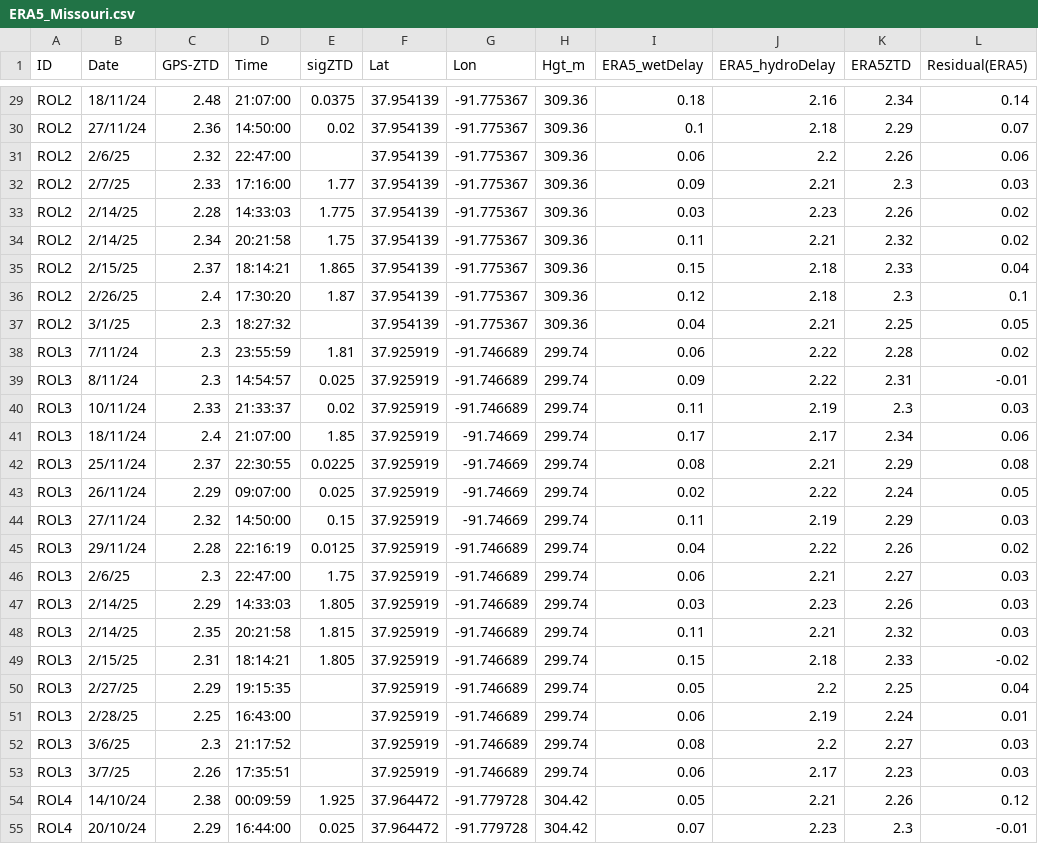
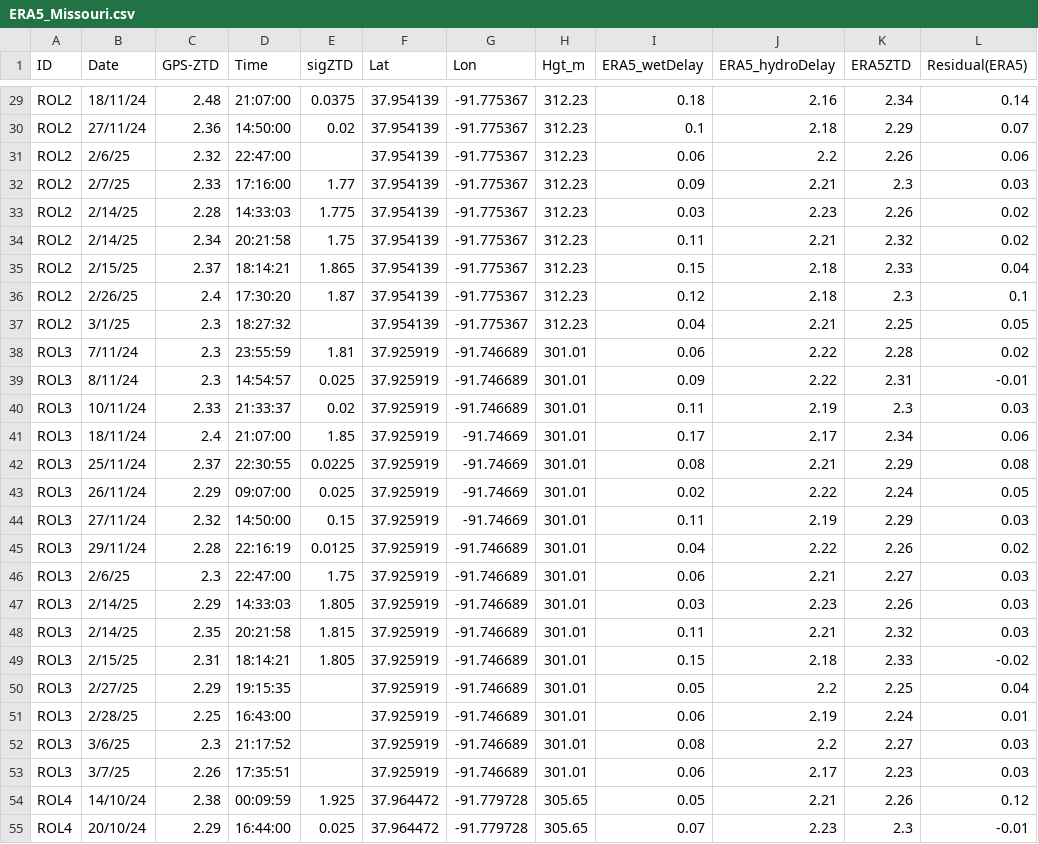
Before and after one commit to AdeyinkaNew12/tropospheric-noise-ztd-nwp, a CSV file: data/Supplement_Original_Data/ERA5_Missouri.csv, drawn as a sheet; only a part is shown, gaps mark what is left out; the diff covers the shown part only; the diff names each change by its address in the sheet, - before the commit and + after, or states it on an @@ line.

```diff
--- a/data/Supplement_Original_Data/ERA5_Missouri.csv
+++ b/data/Supplement_Original_Data/ERA5_Missouri.csv
-H29:H37 (Hgt_m): 309.36
+H29:H37 (Hgt_m): 312.23
-H38:H53 (Hgt_m): 299.74
+H38:H53 (Hgt_m): 301.01
-H54:H55 (Hgt_m): 304.42
+H54:H55 (Hgt_m): 305.65
```
Also changed, not shown: 34 edited cells elsewhere in this file.
